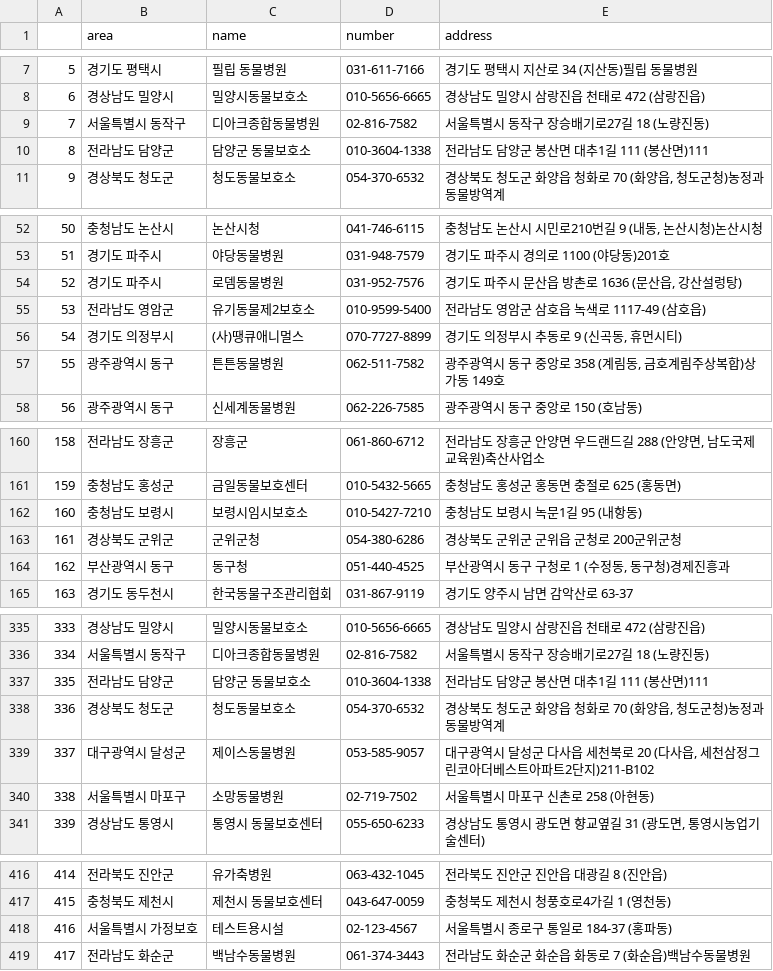
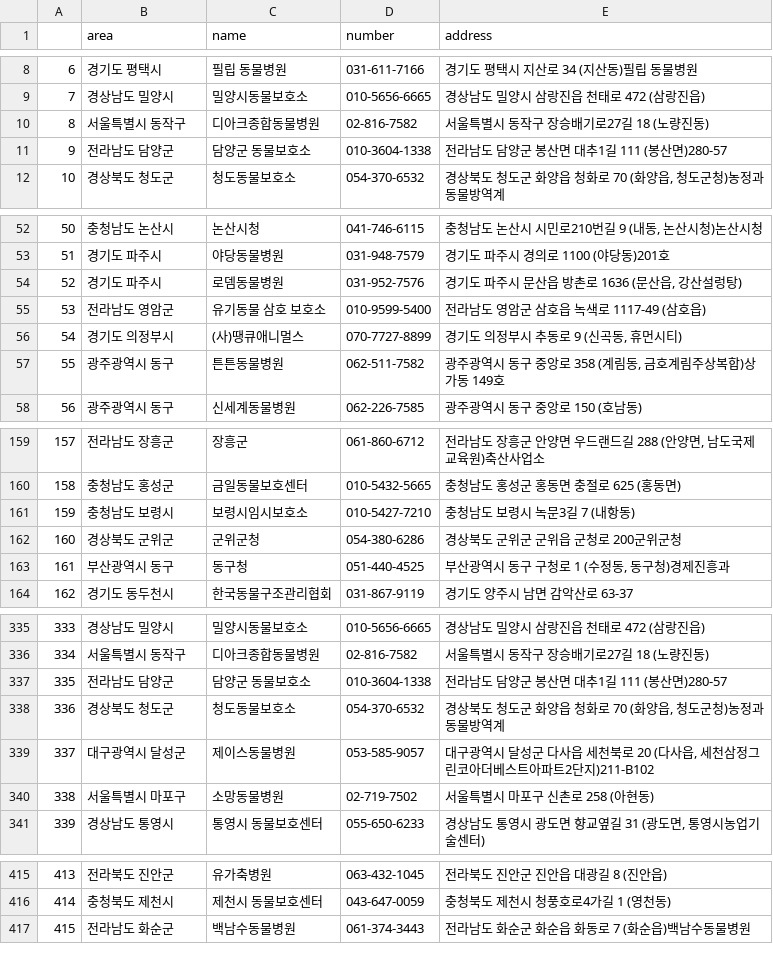
Before and after one commit to SINAEEE/BigdataProject_AbandonedAnimal, a CSV file: __result__/crawling/shelter.csv, drawn as a sheet; only a part is shown, gaps mark what is left out; removed rows and columns are numbered as before the commit, all else as after; the diff covers the shown part only; the diff names each change by its address in the sheet, - before the commit and + after, or states it on an @@ line.

```diff
--- a/__result__/crawling/shelter.csv
+++ b/__result__/crawling/shelter.csv
@@ column A renumbered from row 3 down @@
-E11 (address): 전라남도 담양군 봉산면 대추1길 111 (봉산면)111
+E11 (address): 전라남도 담양군 봉산면 대추1길 111 (봉산면)280-57
-C55 (name): 유기동물제2보호소
+C55 (name): 유기동물 삼호 보호소
-E161 (address): 충청남도 보령시 녹문1길 95 (내항동)
+E161 (address): 충청남도 보령시 녹문3길 7 (내항동)
-E337 (address): 전라남도 담양군 봉산면 대추1길 111 (봉산면)111
+E337 (address): 전라남도 담양군 봉산면 대추1길 111 (봉산면)280-57
-row 418: 416 | 서울특별시 가정보호 | 테스트용시설 | 02-123-4567 | 서울특별시 종로구 통일로 184-37 (홍파동)
```
Also changed, not shown: 2 added rows, 3 removed rows and 2 edited cells elsewhere in this file, 4 other files.
